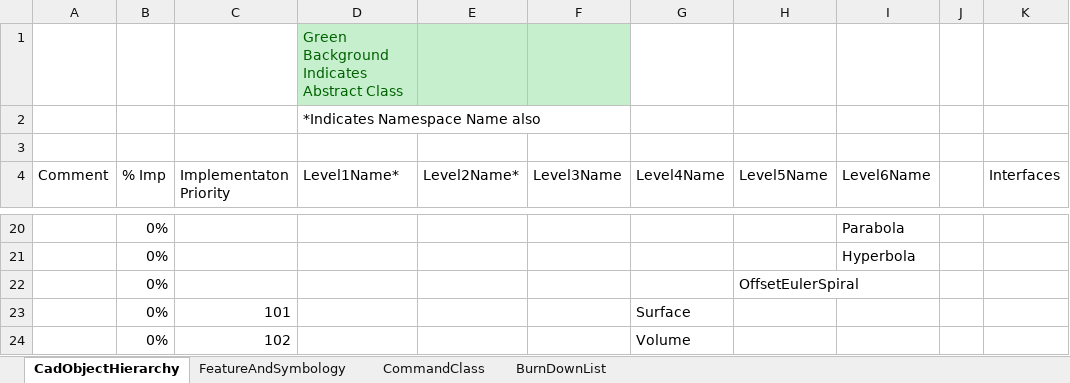
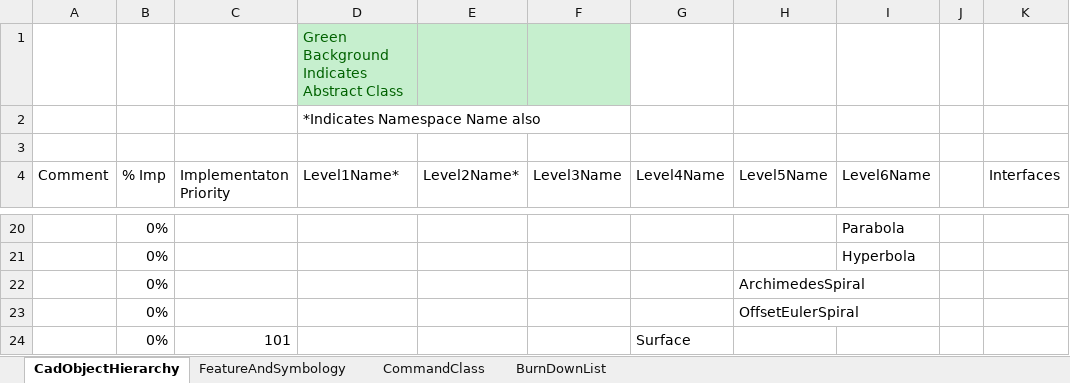
Before and after one commit to PaulSchrum/NetVecCad, an Excel workbook: ProjectManagement/ImplementationList_FoundationClassHierarchy.xlsx, sheet CadObjectHierarchy, drawn as a sheet; only a part is shown, gaps mark what is left out; the shorter side is filled out with more unchanged rows; values as stored, in another font and other column widths than the file's, no borders; the diff names each change by its address in the sheet, - before the commit and + after, or states it on an @@ line.

```diff
--- a/ProjectManagement/ImplementationList_FoundationClassHierarchy.xlsx (sheet CadObjectHierarchy)
+++ b/ProjectManagement/ImplementationList_FoundationClassHierarchy.xlsx (sheet CadObjectHierarchy)
+row 22:  | 0% |  |  |  |  |  | ArchimedesSpiral
```
Also changed, not shown: sheet BurnDownList.
